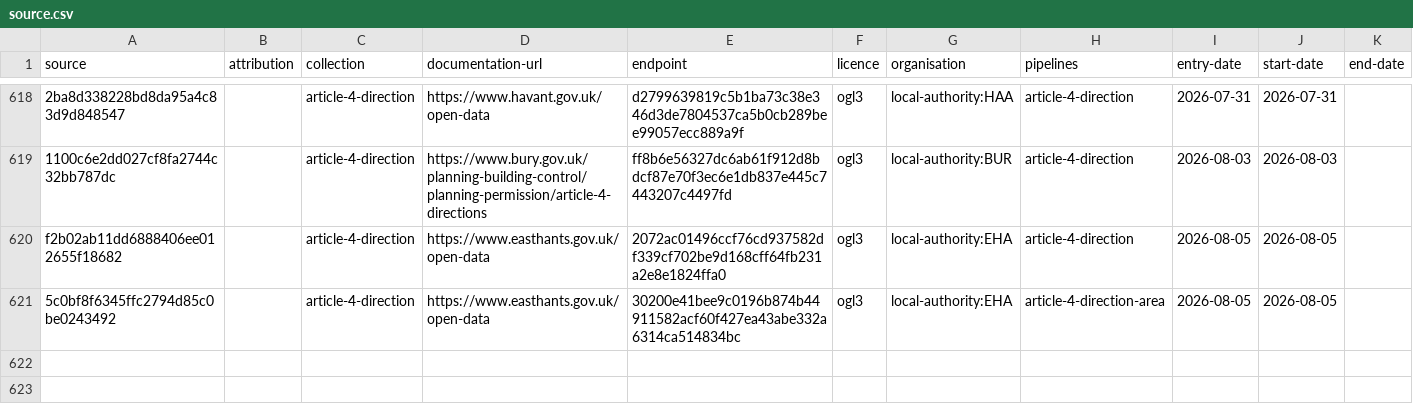
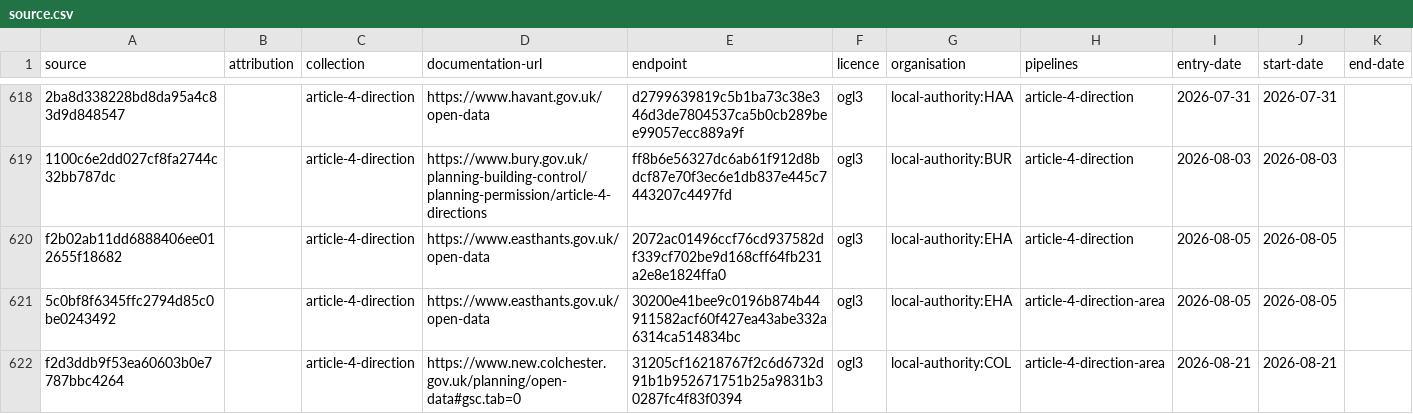
Before and after one commit to digital-land/config, a CSV file: collection/article-4-direction/source.csv, drawn as a sheet; only a part is shown, gaps mark what is left out; the diff names each change by its address in the sheet, - before the commit and + after, or states it on an @@ line.

```diff
--- a/collection/article-4-direction/source.csv
+++ b/collection/article-4-direction/source.csv
+row 622: f2d3ddb9f53ea60603b0e7787bbc4264 |  | article-4-direction | https://www.new.colchester.gov.uk/planning/open-data#gsc.tab=0 | 31205cf16218767f2c6d6732d91b1b952671751b25a9831b30287fc4f83f0394 | ogl3 | local-authority:COL | article-4-direction-area | 2026-08-21 | 2026-08-21
```
Also changed, not shown: collection/local-plan/source.csv, collection/tree-preservation-order/endpoint.csv, 8 other files.
